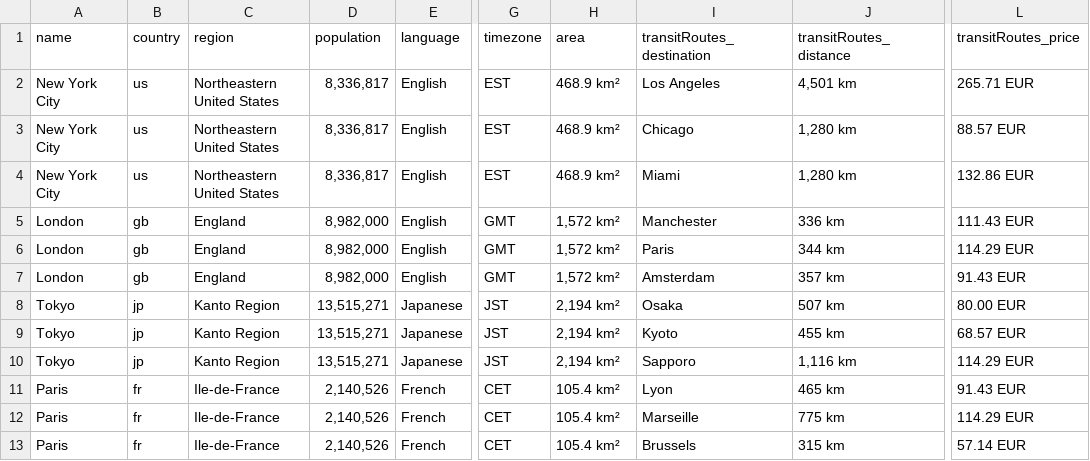
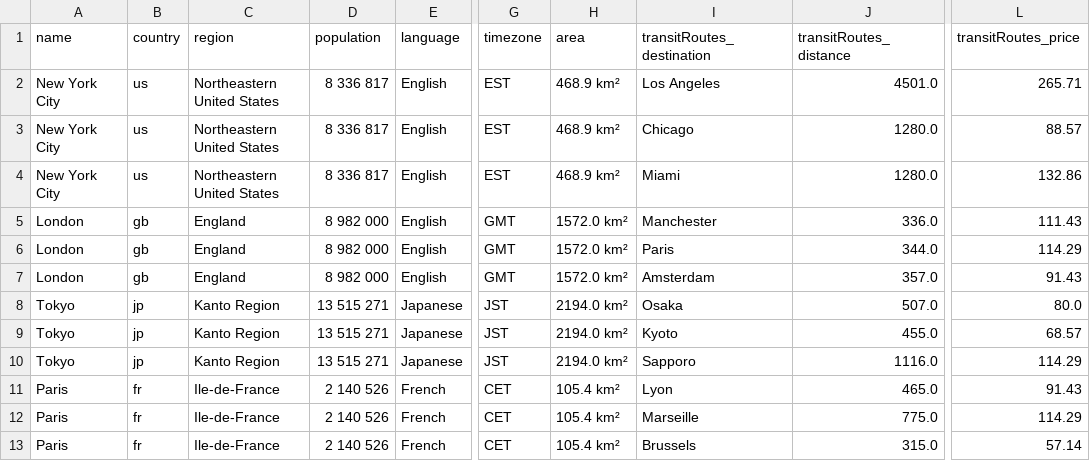
Before and after one commit to hasnekk/openSource, a CSV file: transit.csv, drawn as a sheet; only a part is shown, gaps mark what is left out; the diff covers the shown part only; the diff names each change by its address in the sheet, - before the commit and + after, or states it on an @@ line.

```diff
--- a/transit.csv
+++ b/transit.csv
-D2:D4 (population): 8,336,817
+D2:D4 (population): 8 336 817
-J2 (transitRoutes_distance): 4,501 km
+J2 (transitRoutes_distance): 4501.0
-L2 (transitRoutes_price): 265.71 EUR
+L2 (transitRoutes_price): 265.71
-J3:J4 (transitRoutes_distance): 1,280 km
+J3:J4 (transitRoutes_distance): 1280.0
-L3 (transitRoutes_price): 88.57 EUR
+L3 (transitRoutes_price): 88.57
-L4 (transitRoutes_price): 132.86 EUR
+L4 (transitRoutes_price): 132.86
-D5:D7 (population): 8,982,000
+D5:D7 (population): 8 982 000
-H5:H7 (area): 1,572 km²
+H5:H7 (area): 1572.0 km²
-J5 (transitRoutes_distance): 336 km
+J5 (transitRoutes_distance): 336.0
-L5 (transitRoutes_price): 111.43 EUR
+L5 (transitRoutes_price): 111.43
-J6 (transitRoutes_distance): 344 km
+J6 (transitRoutes_distance): 344.0
-L6 (transitRoutes_price): 114.29 EUR
+L6 (transitRoutes_price): 114.29
-J7 (transitRoutes_distance): 357 km
+J7 (transitRoutes_distance): 357.0
-L7 (transitRoutes_price): 91.43 EUR
+L7 (transitRoutes_price): 91.43
-D8:D10 (population): 13,515,271
+D8:D10 (population): 13 515 271
-H8:H10 (area): 2,194 km²
+H8:H10 (area): 2194.0 km²
-J8 (transitRoutes_distance): 507 km
+J8 (transitRoutes_distance): 507.0
-L8 (transitRoutes_price): 80.00 EUR
+L8 (transitRoutes_price): 80.0
-J9 (transitRoutes_distance): 455 km
+J9 (transitRoutes_distance): 455.0
-L9 (transitRoutes_price): 68.57 EUR
+L9 (transitRoutes_price): 68.57
-J10 (transitRoutes_distance): 1,116 km
+J10 (transitRoutes_distance): 1116.0
-L10 (transitRoutes_price): 114.29 EUR
+L10 (transitRoutes_price): 114.29
-D11:D13 (population): 2,140,526
+D11:D13 (population): 2 140 526
-J11 (transitRoutes_distance): 465 km
+J11 (transitRoutes_distance): 465.0
-L11 (transitRoutes_price): 91.43 EUR
+L11 (transitRoutes_price): 91.43
-J12 (transitRoutes_distance): 775 km
+J12 (transitRoutes_distance): 775.0
-L12 (transitRoutes_price): 114.29 EUR
+L12 (transitRoutes_price): 114.29
-J13 (transitRoutes_distance): 315 km
+J13 (transitRoutes_distance): 315.0
-L13 (transitRoutes_price): 57.14 EUR
+L13 (transitRoutes_price): 57.14
```
Also changed, not shown: 69 edited cells elsewhere in this file, 7 other files.
